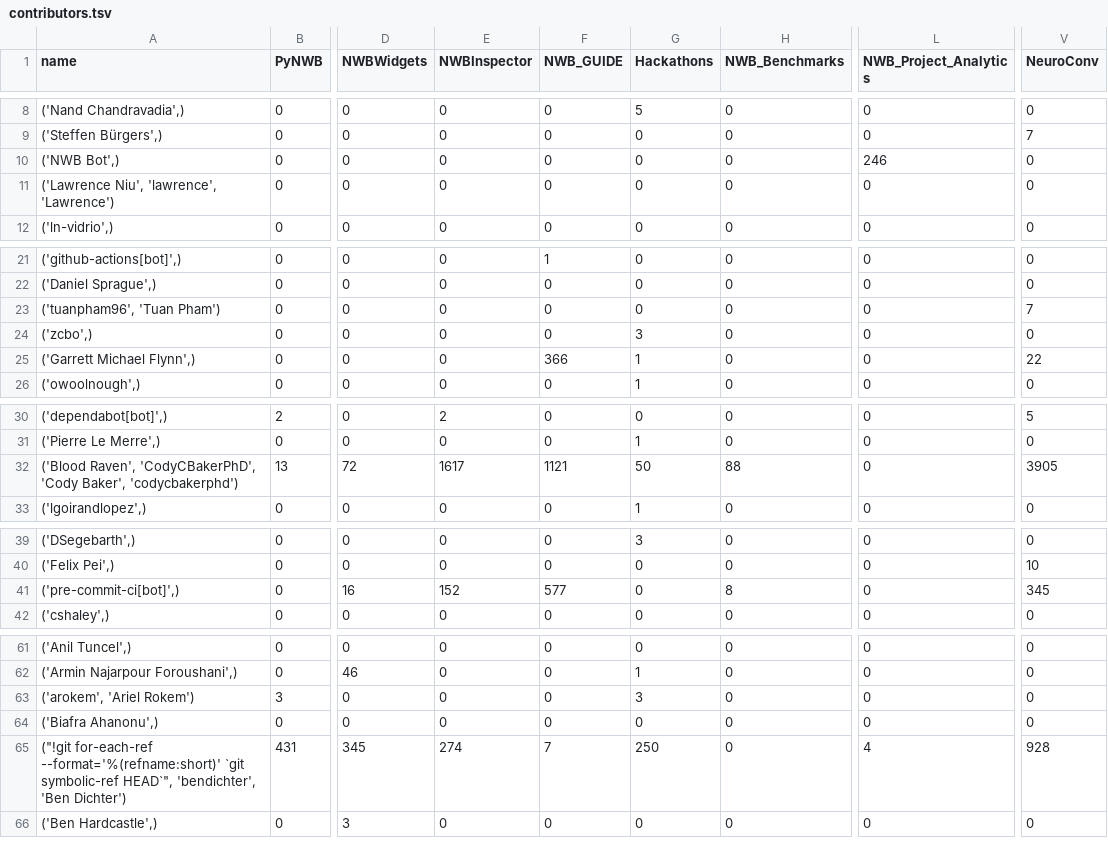
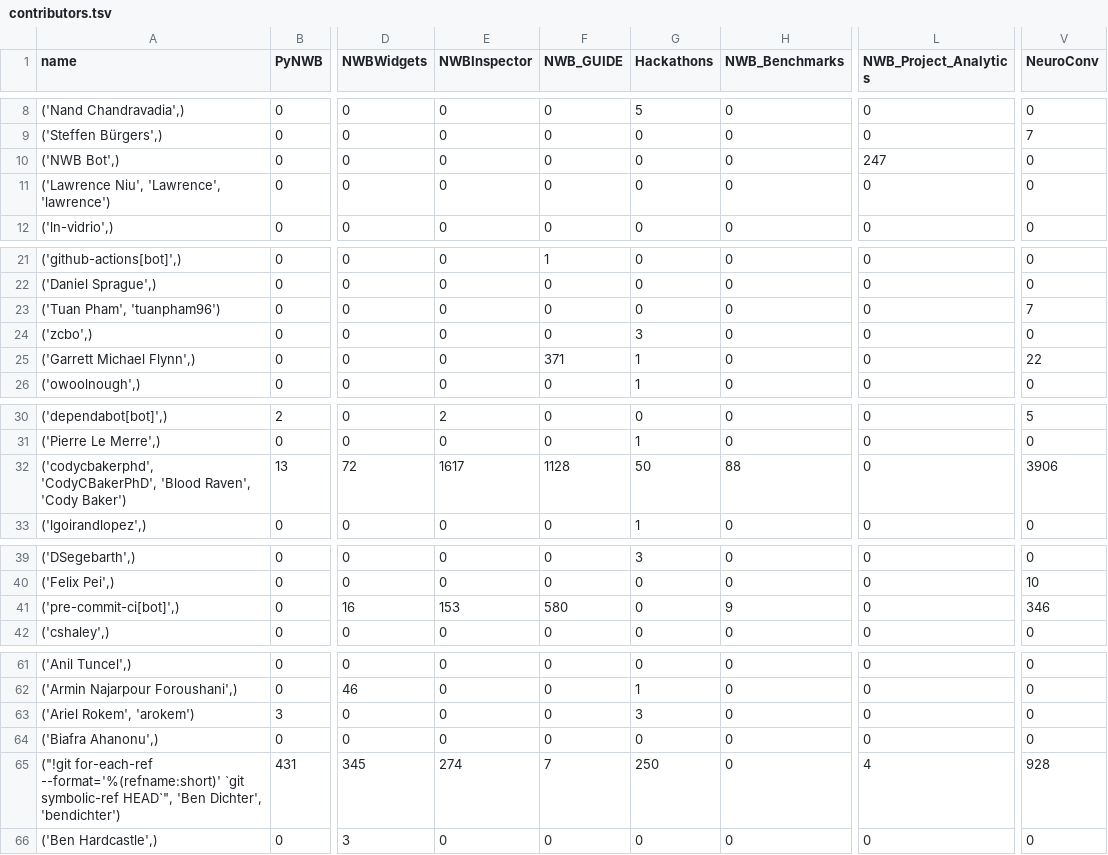
Before and after one commit to NeurodataWithoutBorders/nwb-project-analytics, a TSV file: data/contributors.tsv, drawn as a sheet; only a part is shown, gaps mark what is left out; the diff covers the shown part only; the diff names each change by its address in the sheet, - before the commit and + after, or states it on an @@ line.

```diff
--- a/data/contributors.tsv
+++ b/data/contributors.tsv
-L10 (NWB_Project_Analytics): 246
+L10 (NWB_Project_Analytics): 247
-A11 (name): ('Lawrence Niu', 'lawrence', 'Lawrence')
+A11 (name): ('Lawrence Niu', 'Lawrence', 'lawrence')
-A23 (name): ('tuanpham96', 'Tuan Pham')
+A23 (name): ('Tuan Pham', 'tuanpham96')
-F25 (NWB_GUIDE): 366
+F25 (NWB_GUIDE): 371
-A32 (name): ('Blood Raven', 'CodyCBakerPhD', 'Cody Baker', 'codycbakerphd')
+A32 (name): ('codycbakerphd', 'CodyCBakerPhD', 'Blood Raven', 'Cody Baker')
-F32 (NWB_GUIDE): 1121
+F32 (NWB_GUIDE): 1128
-V32 (NeuroConv): 3905
+V32 (NeuroConv): 3906
-E41 (NWBInspector): 152
+E41 (NWBInspector): 153
-F41 (NWB_GUIDE): 577
+F41 (NWB_GUIDE): 580
-H41 (NWB_Benchmarks): 8
+H41 (NWB_Benchmarks): 9
-V41 (NeuroConv): 345
+V41 (NeuroConv): 346
-A63 (name): ('arokem', 'Ariel Rokem')
+A63 (name): ('Ariel Rokem', 'arokem')
-A65 (name): …symbolic-ref HEAD`", 'bendichter', 'Ben Dichter')
+A65 (name): …symbolic-ref HEAD`", 'Ben Dichter', 'bendichter')
```
Also changed, not shown: 9 edited cells elsewhere in this file, 2 other files.
